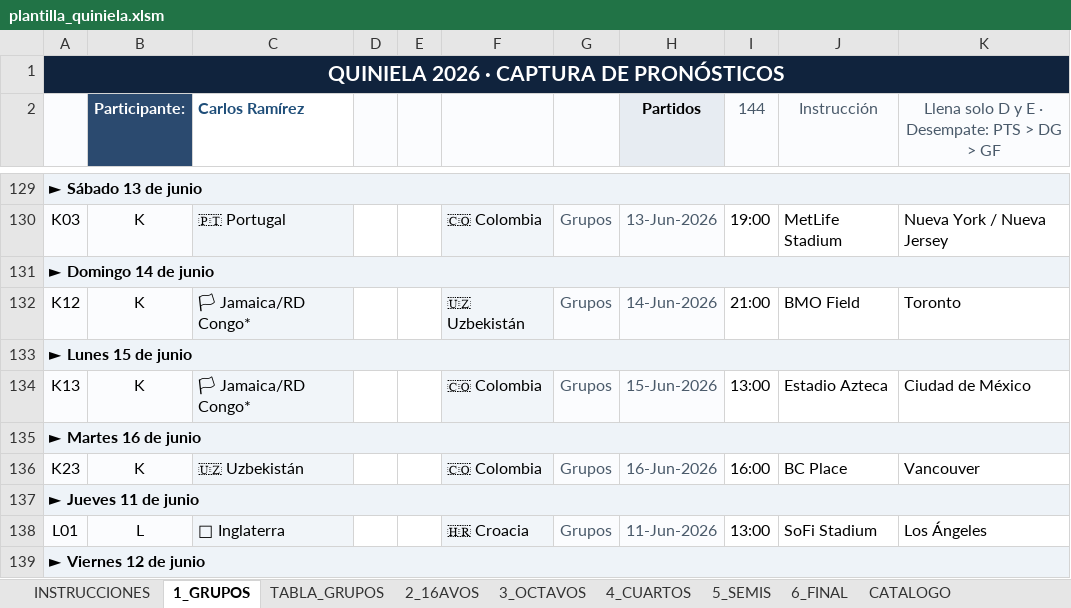
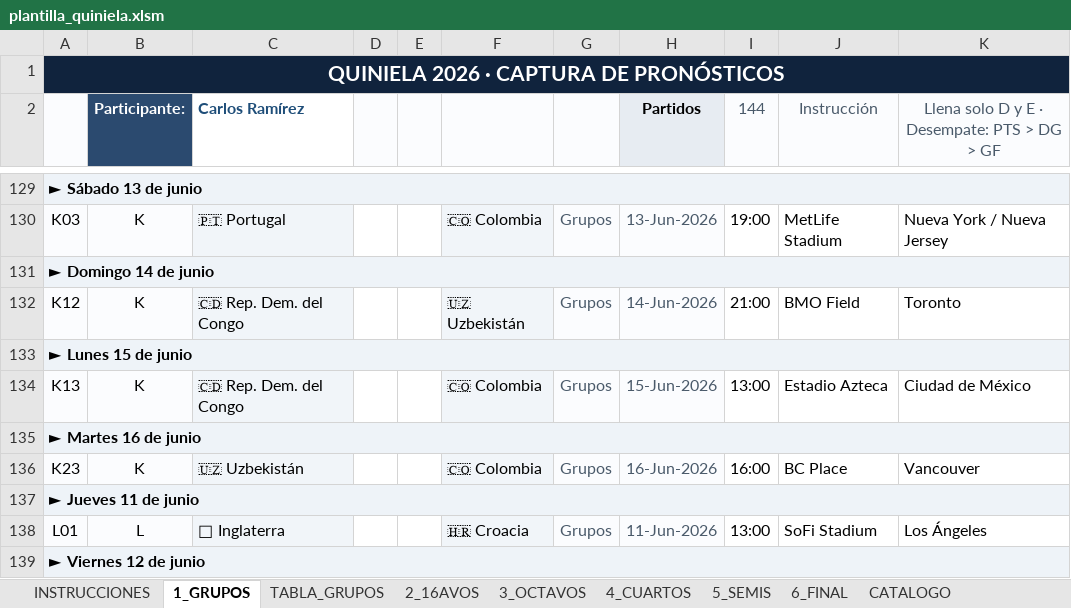
Before and after one commit to igmillan/quiniela-app, an Excel workbook: public/plantilla_quiniela.xlsm, sheet 1_GRUPOS, drawn as a sheet; only a part is shown, gaps mark what is left out; values as stored, in another font and other column widths than the file's, no borders; charts and pictures not drawn; the diff covers the shown part only; the diff names each change by its address in the sheet, - before the commit and + after, or states it on an @@ line.

```diff
--- a/public/plantilla_quiniela.xlsm (sheet 1_GRUPOS)
+++ b/public/plantilla_quiniela.xlsm (sheet 1_GRUPOS)
-C132 (Carlos Ramírez): 🏳 Jamaica/RD Congo*
+C132 (Carlos Ramírez): 🇨🇩 Rep. Dem. del Congo
-C134 (Carlos Ramírez): 🏳 Jamaica/RD Congo*
+C134 (Carlos Ramírez): 🇨🇩 Rep. Dem. del Congo
```
Also changed, not shown: 16 edited cells elsewhere in this sheet, sheet TABLA_GRUPOS, sheet CATALOGO, sheet 2_16AVOS, charts or pictures, 2 other files.
